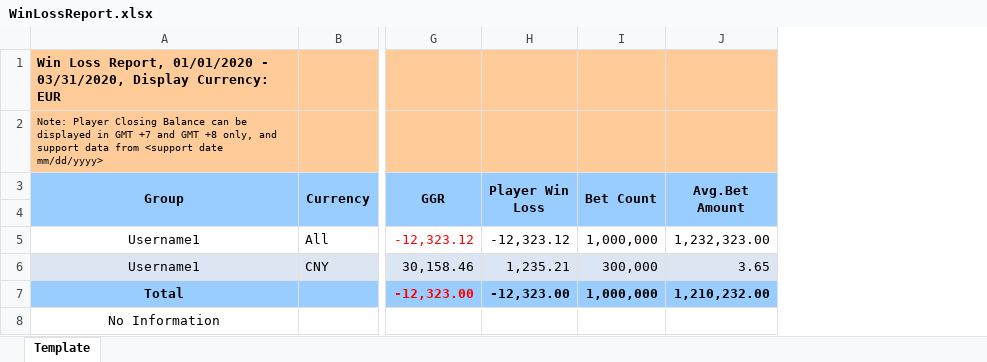
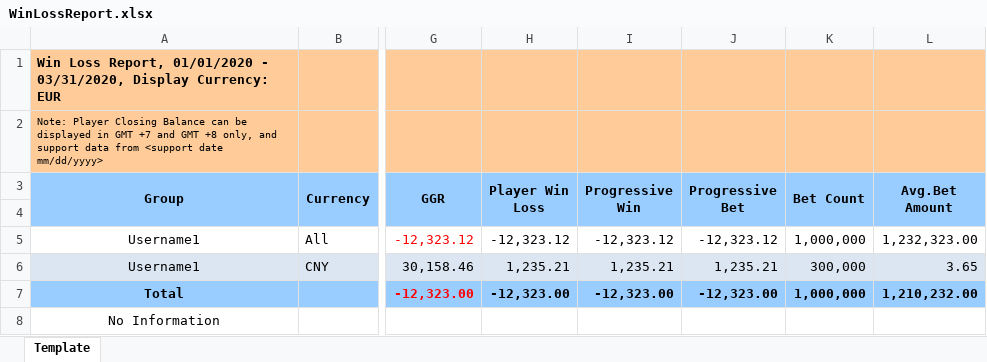
Before and after one commit to starixvn/Nova_N88-LAP-Report, an Excel workbook: Fanex.Athena.Report/Fanex.Athena.Report/ExcelTemplate/WinLossAnalysis/WinLossReport.xlsx, sheet Template, drawn as a sheet; only a part is shown, gaps mark what is left out; values as stored, in another font and other column widths than the file's, no borders; the diff names each change by its address in the sheet, - before the commit and + after, or states it on an @@ line.

```diff
--- a/Fanex.Athena.Report/Fanex.Athena.Report/ExcelTemplate/WinLossAnalysis/WinLossReport.xlsx (sheet Template)
+++ b/Fanex.Athena.Report/Fanex.Athena.Report/ExcelTemplate/WinLossAnalysis/WinLossReport.xlsx (sheet Template)
+column I (Progressive Win), rows 5-7: -12,323.12 | 1,235.21 | -12,323.00
+column J (Progressive Bet), rows 5-7: -12,323.12 | 1,235.21 | -12,323.00
```
Also changed, not shown: Fanex.Athena.Report/Fanex.Athena.Report/ExcelTemplate/WinLossAnalysis/WinLossDetailReport.xlsx, Fanex.Athena.Report/Fanex.Athena.Report/ExcelTemplate/WinLossAnalysis/WinLossPlayerBetList.xlsx, 18 other files.
